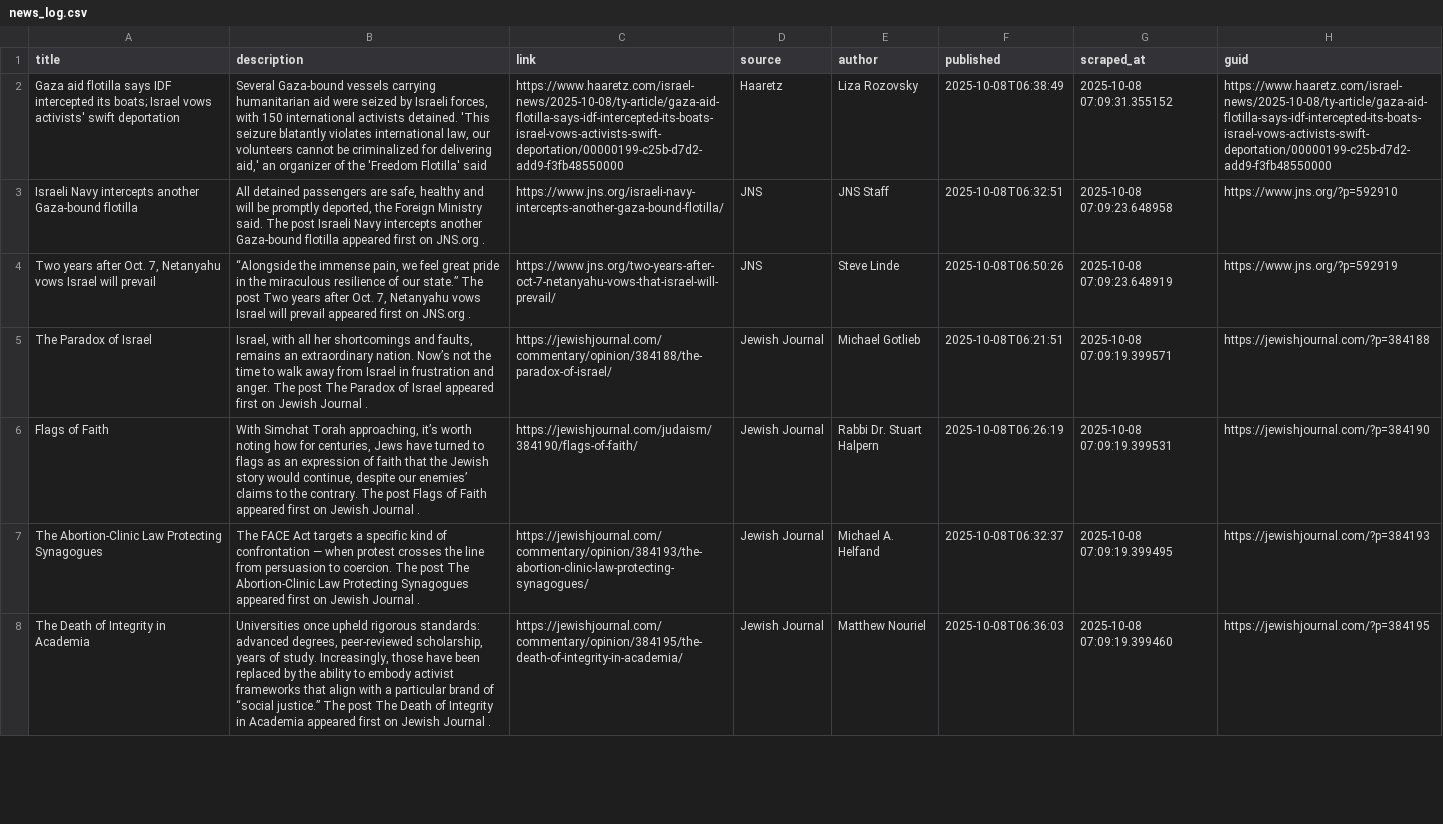
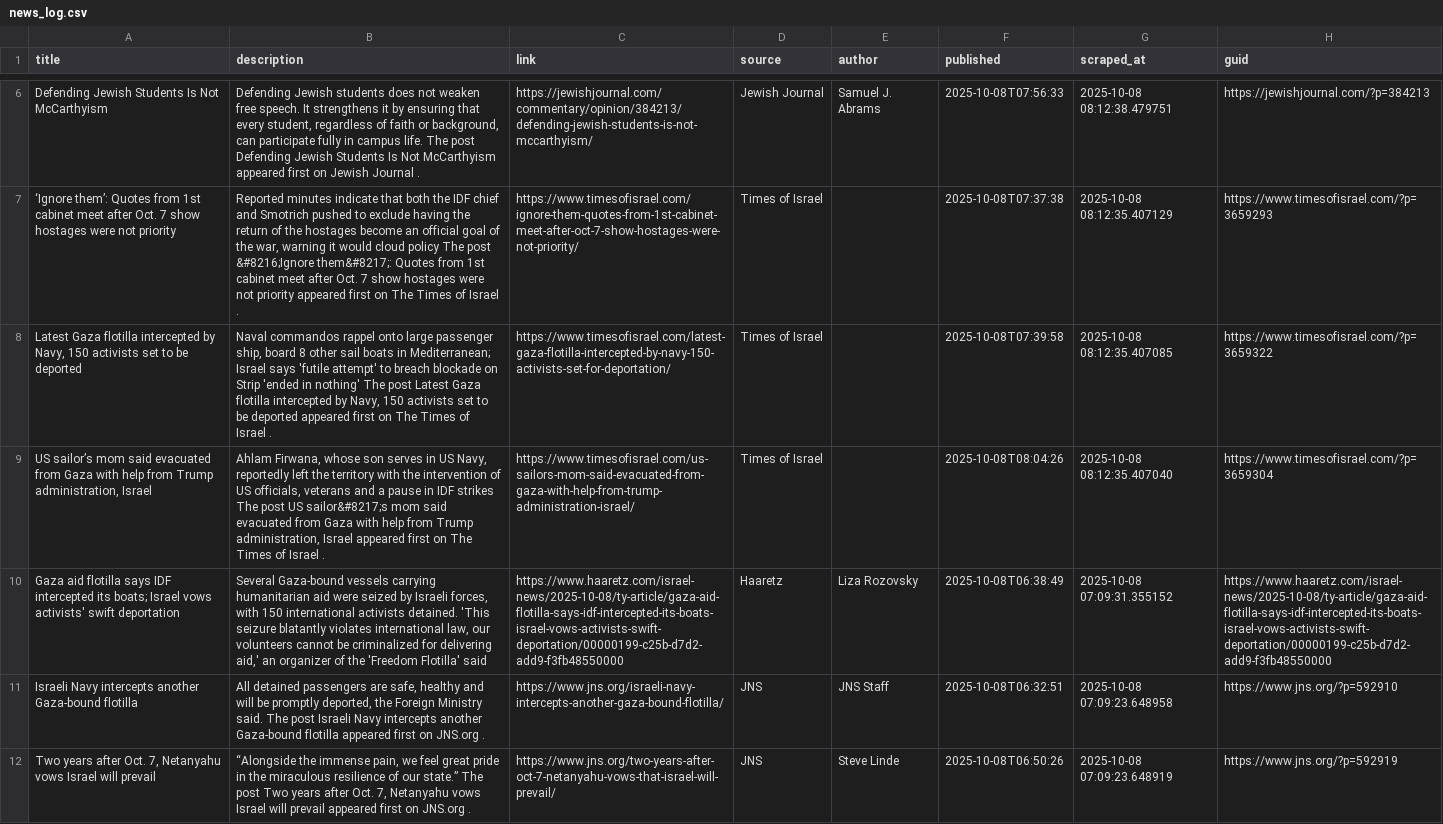
Before and after one commit to jballhalla/jewish-studies-feed, a CSV file: data/memory/news_log.csv, drawn as a sheet; only a part is shown, gaps mark what is left out; the shorter side is filled out with more unchanged rows; the diff covers the shown part only; the diff names each change by its address in the sheet, - before the commit and + after, or states it on an @@ line.

```diff
--- a/data/memory/news_log.csv
+++ b/data/memory/news_log.csv
+row 6: Defending Jewish Students Is Not McCarthyism | Defending Jewish students does not weaken free speech. It strengthens it by ensuring that every student, regardless of faith or background, can participate fully in campus life. The post Defending Jewish Students Is Not McCarthyism appeared first on Jewish Journal . | https://jewishjournal.com/commentary/opinion/384213/defending-jewish-students-is-not-mccarthyism/ | Jewish Journal | Samuel J. Abrams | 2025-10-08T07:56:33 | 2025-10-08 08:12:38.479751 | https://jewishjournal.com/?p=384213
+row 7: ‘Ignore them’: Quotes from 1st cabinet meet after Oct. 7 show hostages were not priority | Reported minutes indicate that both the IDF chief and Smotrich pushed to exclude having the return of the hostages become an official goal of the war, warning it would cloud policy The post &#8216;Ignore them&#8217;: Quotes from 1st cabinet meet after Oct. 7 show hostages were not priority appeared first on The Times of Israel . | https://www.timesofisrael.com/ignore-them-quotes-from-1st-cabinet-meet-after-oct-7-show-hostages-were-not-priority/ | Times of Israel |  | 2025-10-08T07:37:38 | 2025-10-08 08:12:35.407129 | https://www.timesofisrael.com/?p=3659293
+row 8: Latest Gaza flotilla intercepted by Navy, 150 activists set to be deported | Naval commandos rappel onto large passenger ship, board 8 other sail boats in Mediterranean; Israel says 'futile attempt' to breach blockade on Strip 'ended in nothing' The post Latest Gaza flotilla intercepted by Navy, 150 activists set to be deported appeared first on The Times of Israel . | https://www.timesofisrael.com/latest-gaza-flotilla-intercepted-by-navy-150-activists-set-for-deportation/ | Times of Israel |  | 2025-10-08T07:39:58 | 2025-10-08 08:12:35.407085 | https://www.timesofisrael.com/?p=3659322
+row 9: US sailor’s mom said evacuated from Gaza with help from Trump administration, Israel | Ahlam Firwana, whose son serves in US Navy, reportedly left the territory with the intervention of US officials, veterans and a pause in IDF strikes The post US sailor&#8217;s mom said evacuated from Gaza with help from Trump administration, Israel appeared first on The Times of Israel . | https://www.timesofisrael.com/us-sailors-mom-said-evacuated-from-gaza-with-help-from-trump-administration-israel/ | Times of Israel |  | 2025-10-08T08:04:26 | 2025-10-08 08:12:35.407040 | https://www.timesofisrael.com/?p=3659304
```
Also changed, not shown: 4 added rows elsewhere in this file.
